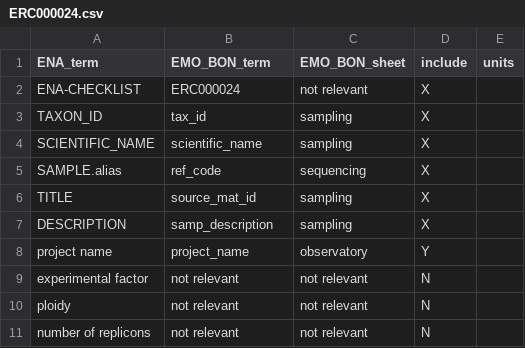
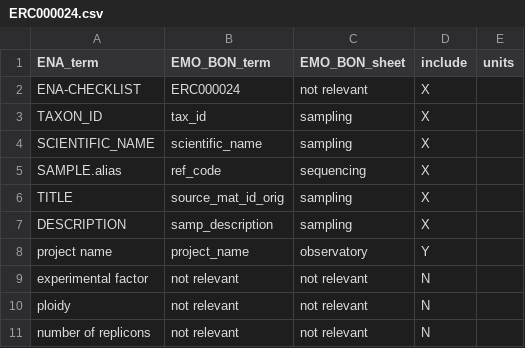
Before and after one commit to emo-bon/sequencing-profile, a CSV file: checklist-translations/ERC000024.csv, drawn as a sheet; only a part is shown.

Commit message:
Rename TITLE column to source_mat_id_orig
Sample Title should be “source_mat_id_orig”, so that it would more easily distinguishable by people (as discussed here https://docs.google.com/document/d/1PW_E2goRreoQ3tAAckDsecGOfuvWkNakPvjfZlIm74w/edit?tab=t.0)

```diff
--- a/checklist-translations/ERC000024.csv
+++ b/checklist-translations/ERC000024.csv
@@ -5,3 +5,3 @@ SCIENTIFIC_NAME,scientific_name,sampling,X,
 SAMPLE.alias,ref_code,sequencing,X,
-TITLE,source_mat_id,sampling,X,
+TITLE,source_mat_id_orig,sampling,X,
 DESCRIPTION,samp_description,sampling,X,
```
